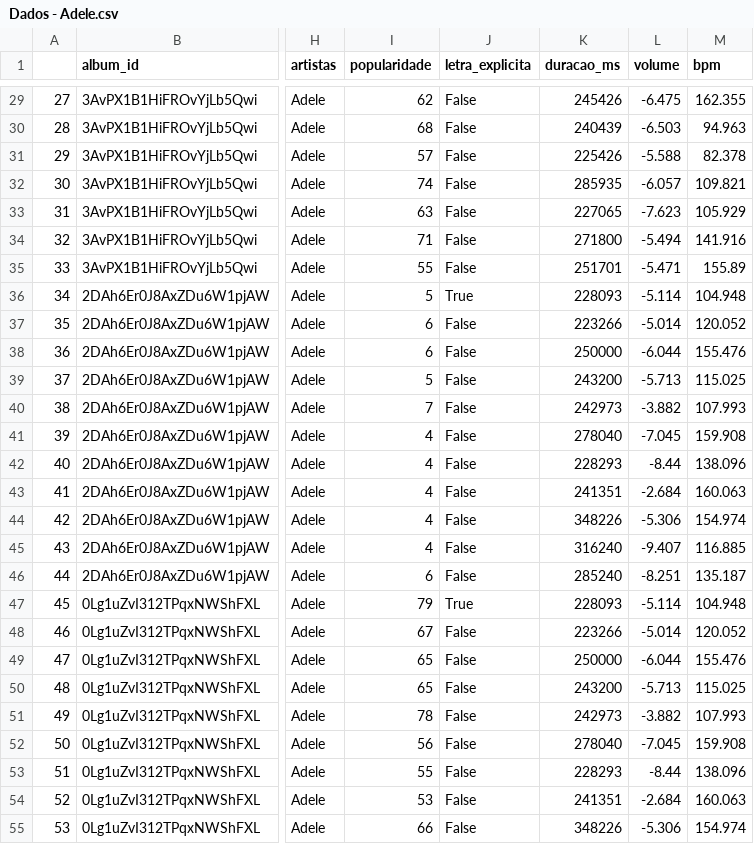
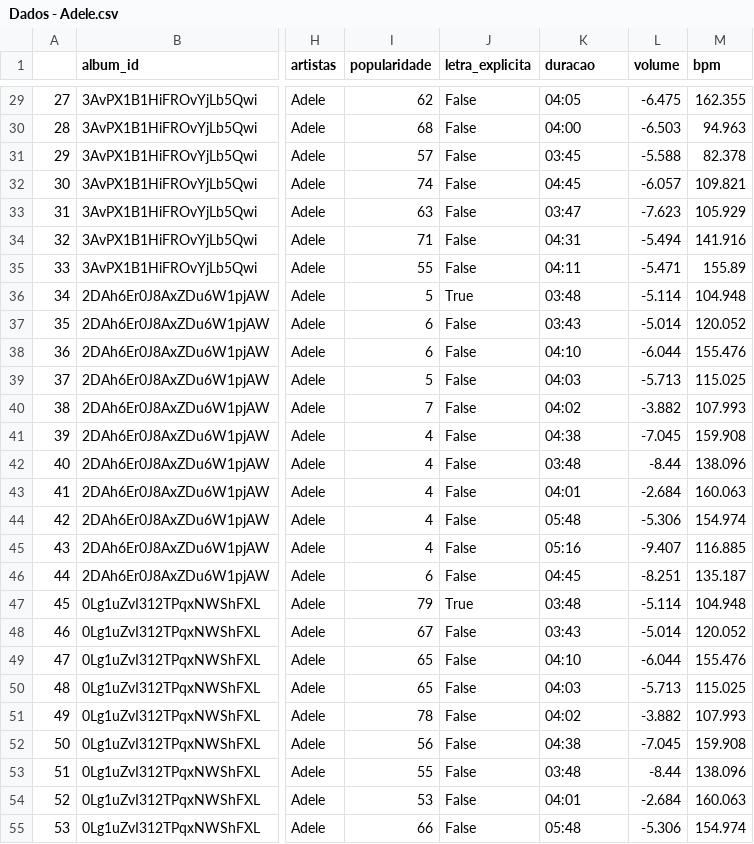
Before and after one commit to gustavorrocha/ArtistaAnalise, a CSV file: Infos/Dados - Adele.csv, drawn as a sheet; only a part is shown, gaps mark what is left out; the diff covers the shown part only; the diff names each change by its address in the sheet, - before the commit and + after, or states it on an @@ line.

```diff
--- a/Infos/Dados - Adele.csv
+++ b/Infos/Dados - Adele.csv
-K1: duracao_ms
+K1: duracao
-K29 (duracao): 245426
+K29 (duracao): 04:05
-K30 (duracao): 240439
+K30 (duracao): 04:00
-K31 (duracao): 225426
+K31 (duracao): 03:45
-K32 (duracao): 285935
+K32 (duracao): 04:45
-K33 (duracao): 227065
+K33 (duracao): 03:47
-K34 (duracao): 271800
+K34 (duracao): 04:31
-K35 (duracao): 251701
+K35 (duracao): 04:11
-K36 (duracao): 228093
+K36 (duracao): 03:48
-K37 (duracao): 223266
+K37 (duracao): 03:43
-K38 (duracao): 250000
+K38 (duracao): 04:10
-K39 (duracao): 243200
+K39 (duracao): 04:03
-K40 (duracao): 242973
+K40 (duracao): 04:02
-K41 (duracao): 278040
+K41 (duracao): 04:38
-K42 (duracao): 228293
+K42 (duracao): 03:48
-K43 (duracao): 241351
+K43 (duracao): 04:01
-K44 (duracao): 348226
+K44 (duracao): 05:48
-K45 (duracao): 316240
+K45 (duracao): 05:16
-K46 (duracao): 285240
+K46 (duracao): 04:45
-K47 (duracao): 228093
+K47 (duracao): 03:48
-K48 (duracao): 223266
+K48 (duracao): 03:43
-K49 (duracao): 250000
+K49 (duracao): 04:10
-K50 (duracao): 243200
+K50 (duracao): 04:03
-K51 (duracao): 242973
+K51 (duracao): 04:02
-K52 (duracao): 278040
+K52 (duracao): 04:38
-K53 (duracao): 228293
+K53 (duracao): 03:48
-K54 (duracao): 241351
+K54 (duracao): 04:01
-K55 (duracao): 348226
+K55 (duracao): 05:48
```
Also changed, not shown: 166 edited cells elsewhere in this file, 2 other files.
